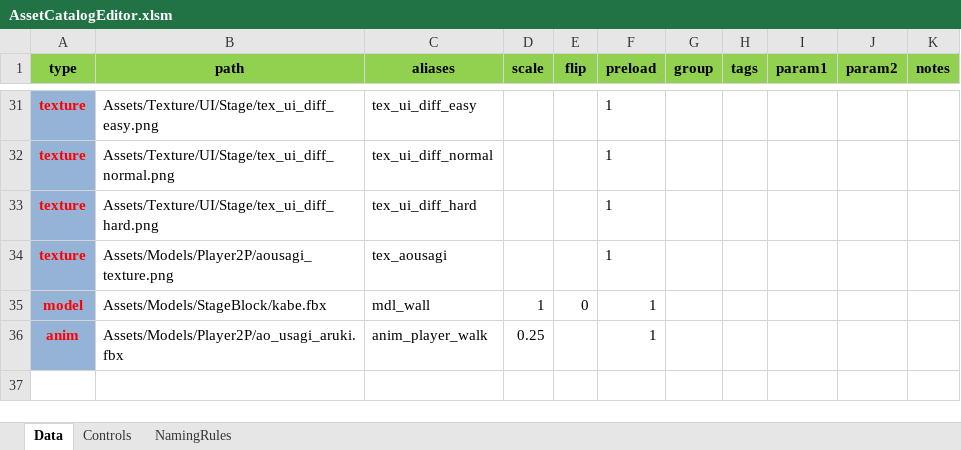
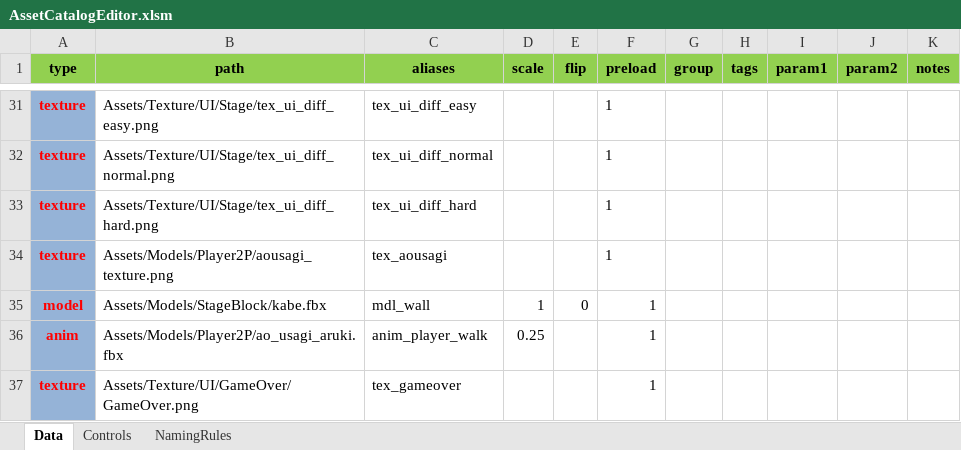
Before and after one commit to NokoPro/HEW-2025, an Excel workbook: Tool/AssetCatalogEditor.xlsm, sheet Data, drawn as a sheet; only a part is shown, gaps mark what is left out; values as stored, in another font and other column widths than the file's, no borders; conditional formats and table styles not drawn; the diff names each change by its address in the sheet, - before the commit and + after, or states it on an @@ line.

```diff
--- a/Tool/AssetCatalogEditor.xlsm (sheet Data)
+++ b/Tool/AssetCatalogEditor.xlsm (sheet Data)
+row 37: texture | Assets/Texture/UI/GameOver/GameOver.png | tex_gameover |  |  | 1
```
Also changed, not shown: 10 other files.
